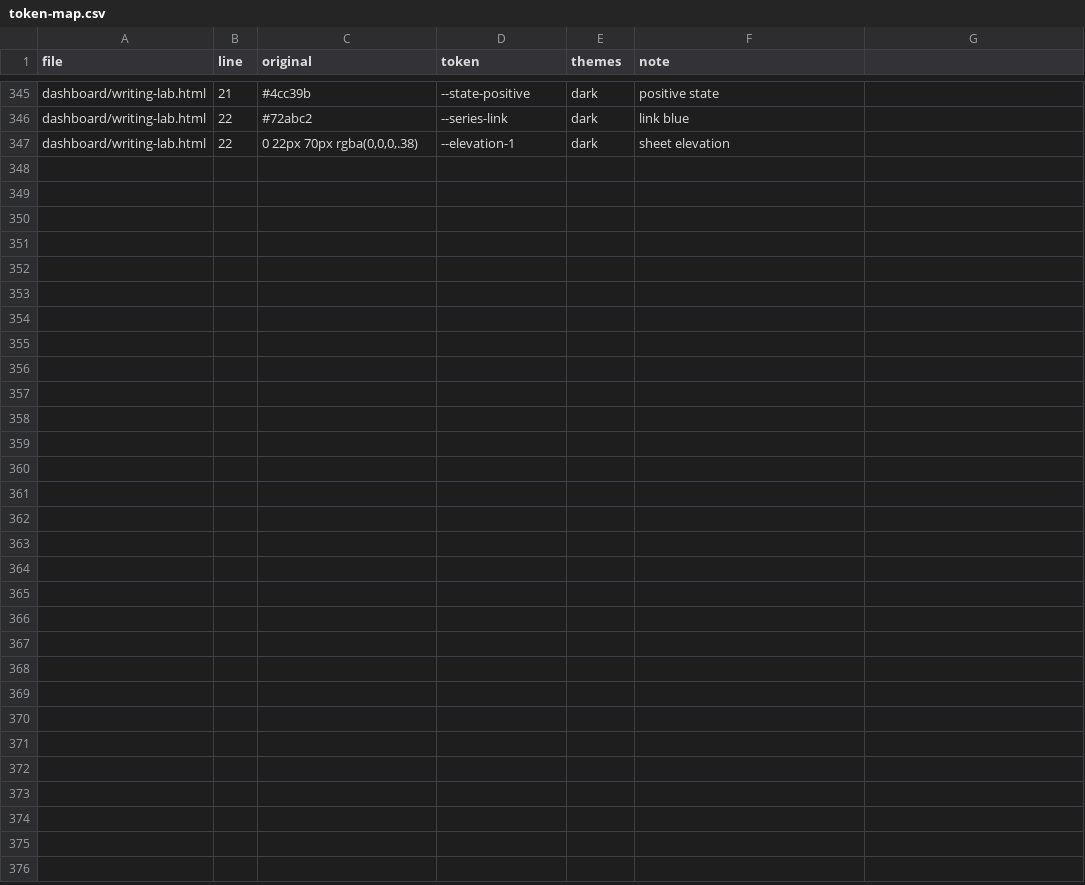
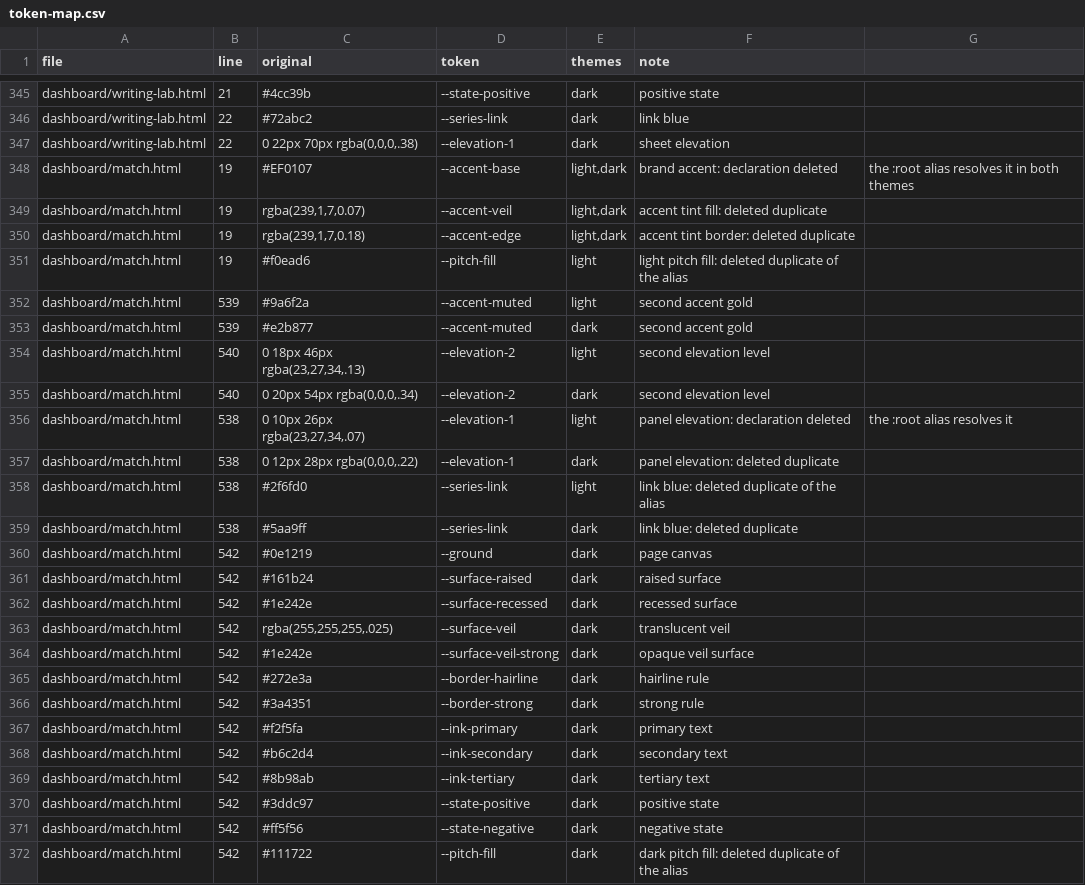
Before and after one commit to Jbuck1016/arsenal-analytics, a CSV file: restyle/token-map.csv, drawn as a sheet; only a part is shown, gaps mark what is left out; the diff names each change by its address in the sheet, - before the commit and + after, or states it on an @@ line.

```diff
--- a/restyle/token-map.csv
+++ b/restyle/token-map.csv
+row 348: dashboard/match.html | 19 | #EF0107 | --accent-base | light,dark | brand accent: declaration deleted | the :root alias resolves it in both themes
+row 349: dashboard/match.html | 19 | rgba(239,1,7,0.07) | --accent-veil | light,dark | accent tint fill: deleted duplicate
+row 350: dashboard/match.html | 19 | rgba(239,1,7,0.18) | --accent-edge | light,dark | accent tint border: deleted duplicate
+row 351: dashboard/match.html | 19 | #f0ead6 | --pitch-fill | light | light pitch fill: deleted duplicate of the alias
+row 352: dashboard/match.html | 539 | #9a6f2a | --accent-muted | light | second accent gold
+row 353: dashboard/match.html | 539 | #e2b877 | --accent-muted | dark | second accent gold
+row 354: dashboard/match.html | 540 | 0 18px 46px rgba(23,27,34,.13) | --elevation-2 | light | second elevation level
+row 355: dashboard/match.html | 540 | 0 20px 54px rgba(0,0,0,.34) | --elevation-2 | dark | second elevation level
+row 356: dashboard/match.html | 538 | 0 10px 26px rgba(23,27,34,.07) | --elevation-1 | light | panel elevation: declaration deleted | the :root alias resolves it
+row 357: dashboard/match.html | 538 | 0 12px 28px rgba(0,0,0,.22) | --elevation-1 | dark | panel elevation: deleted duplicate
+row 358: dashboard/match.html | 538 | #2f6fd0 | --series-link | light | link blue: deleted duplicate of the alias
+row 359: dashboard/match.html | 538 | #5aa9ff | --series-link | dark | link blue: deleted duplicate
+row 360: dashboard/match.html | 542 | #0e1219 | --ground | dark | page canvas
+row 361: dashboard/match.html | 542 | #161b24 | --surface-raised | dark | raised surface
+row 362: dashboard/match.html | 542 | #1e242e | --surface-recessed | dark | recessed surface
+row 363: dashboard/match.html | 542 | rgba(255,255,255,.025) | --surface-veil | dark | translucent veil
+row 364: dashboard/match.html | 542 | #1e242e | --surface-veil-strong | dark | opaque veil surface
+row 365: dashboard/match.html | 542 | #272e3a | --border-hairline | dark | hairline rule
+row 366: dashboard/match.html | 542 | #3a4351 | --border-strong | dark | strong rule
+row 367: dashboard/match.html | 542 | #f2f5fa | --ink-primary | dark | primary text
+row 368: dashboard/match.html | 542 | #b6c2d4 | --ink-secondary | dark | secondary text
+row 369: dashboard/match.html | 542 | #8b98ab | --ink-tertiary | dark | tertiary text
+row 370: dashboard/match.html | 542 | #3ddc97 | --state-positive | dark | positive state
+row 371: dashboard/match.html | 542 | #ff5f56 | --state-negative | dark | negative state
+row 372: dashboard/match.html | 542 | #111722 | --pitch-fill | dark | dark pitch fill: deleted duplicate of the alias
```
Also changed, not shown: restyle/deliberate-skips.csv, restyle/pinned.csv, 3 other files.
